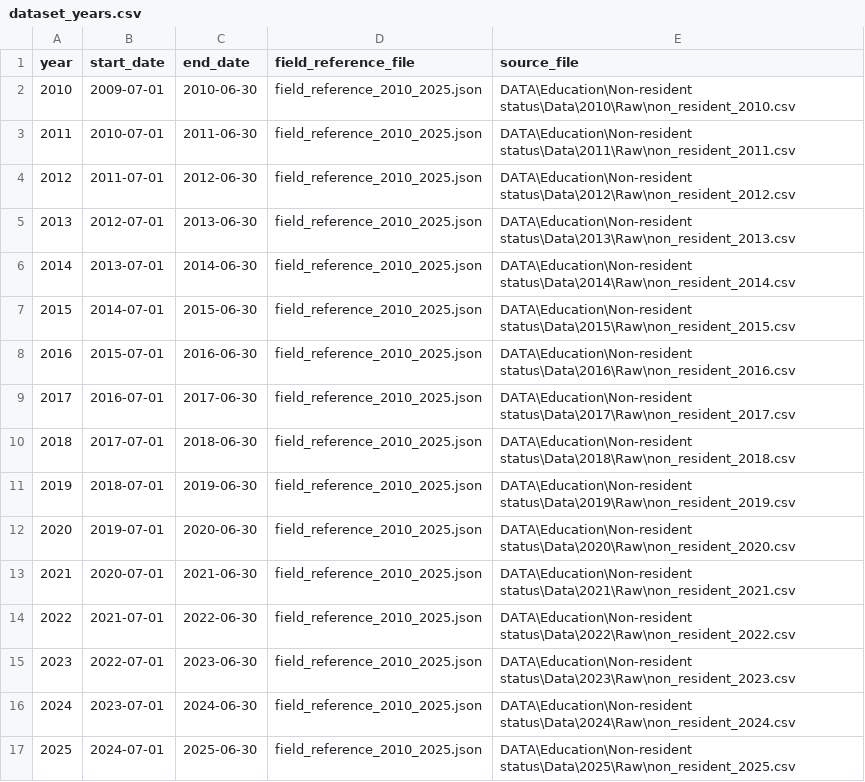
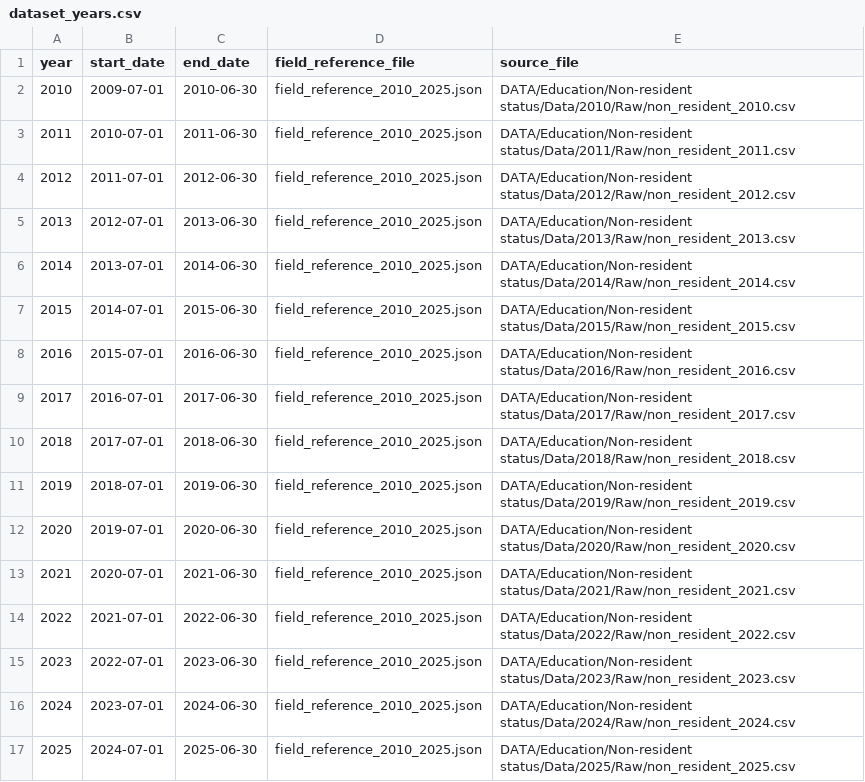
Before and after one commit to data-driven-detroit/mischooldata_etl, a CSV file: mischooldata_etl/non_resident/conf/dataset_years.csv, drawn as a sheet.

Commit message:
fixed dataset_year pattern

```diff
--- a/mischooldata_etl/non_resident/conf/dataset_years.csv
+++ b/mischooldata_etl/non_resident/conf/dataset_years.csv
@@ -1,17 +1,17 @@
 year,start_date,end_date,field_reference_file,source_file
-2010,2009-07-01,2010-06-30,field_reference_2010_2025.json,DATA\Education\Non-resident status\Data\2010\Raw\non_resident_2010.csv
-2011,2010-07-01,2011-06-30,field_reference_2010_2025.json,DATA\Education\Non-resident status\Data\2011\Raw\non_resident_2011.csv
-2012,2011-07-01,2012-06-30,field_reference_2010_2025.json,DATA\Education\Non-resident status\Data\2012\Raw\non_resident_2012.csv
-2013,2012-07-01,2013-06-30,field_reference_2010_2025.json,DATA\Education\Non-resident status\Data\2013\Raw\non_resident_2013.csv
-2014,2013-07-01,2014-06-30,field_reference_2010_2025.json,DATA\Education\Non-resident status\Data\2014\Raw\non_resident_2014.csv
-2015,2014-07-01,2015-06-30,field_reference_2010_2025.json,DATA\Education\Non-resident status\Data\2015\Raw\non_resident_2015.csv
-2016,2015-07-01,2016-06-30,field_reference_2010_2025.json,DATA\Education\Non-resident status\Data\2016\Raw\non_resident_2016.csv
-2017,2016-07-01,2017-06-30,field_reference_2010_2025.json,DATA\Education\Non-resident status\Data\2017\Raw\non_resident_2017.csv
-2018,2017-07-01,2018-06-30,field_reference_2010_2025.json,DATA\Education\Non-resident status\Data\2018\Raw\non_resident_2018.csv
-2019,2018-07-01,2019-06-30,field_reference_2010_2025.json,DATA\Education\Non-resident status\Data\2019\Raw\non_resident_2019.csv
-2020,2019-07-01,2020-06-30,field_reference_2010_2025.json,DATA\Education\Non-resident status\Data\2020\Raw\non_resident_2020.csv
-2021,2020-07-01,2021-06-30,field_reference_2010_2025.json,DATA\Education\Non-resident status\Data\2021\Raw\non_resident_2021.csv
-2022,2021-07-01,2022-06-30,field_reference_2010_2025.json,DATA\Education\Non-resident status\Data\2022\Raw\non_resident_2022.csv
-2023,2022-07-01,2023-06-30,field_reference_2010_2025.json,DATA\Education\Non-resident status\Data\2023\Raw\non_resident_2023.csv
-2024,2023-07-01,2024-06-30,field_reference_2010_2025.json,DATA\Education\Non-resident status\Data\2024\Raw\non_resident_2024.csv
-2025,2024-07-01,2025-06-30,field_reference_2010_2025.json,DATA\Education\Non-resident status\Data\2025\Raw\non_resident_2025.csv
+2010,2009-07-01,2010-06-30,field_reference_2010_2025.json,DATA/Education/Non-resident status/Data/2010/Raw/non_resident_2010.csv
+2011,2010-07-01,2011-06-30,field_reference_2010_2025.json,DATA/Education/Non-resident status/Data/2011/Raw/non_resident_2011.csv
+2012,2011-07-01,2012-06-30,field_reference_2010_2025.json,DATA/Education/Non-resident status/Data/2012/Raw/non_resident_2012.csv
+2013,2012-07-01,2013-06-30,field_reference_2010_2025.json,DATA/Education/Non-resident status/Data/2013/Raw/non_resident_2013.csv
+2014,2013-07-01,2014-06-30,field_reference_2010_2025.json,DATA/Education/Non-resident status/Data/2014/Raw/non_resident_2014.csv
+2015,2014-07-01,2015-06-30,field_reference_2010_2025.json,DATA/Education/Non-resident status/Data/2015/Raw/non_resident_2015.csv
+2016,2015-07-01,2016-06-30,field_reference_2010_2025.json,DATA/Education/Non-resident status/Data/2016/Raw/non_resident_2016.csv
+2017,2016-07-01,2017-06-30,field_reference_2010_2025.json,DATA/Education/Non-resident status/Data/2017/Raw/non_resident_2017.csv
+2018,2017-07-01,2018-06-30,field_reference_2010_2025.json,DATA/Education/Non-resident status/Data/2018/Raw/non_resident_2018.csv
+2019,2018-07-01,2019-06-30,field_reference_2010_2025.json,DATA/Education/Non-resident status/Data/2019/Raw/non_resident_2019.csv
+2020,2019-07-01,2020-06-30,field_reference_2010_2025.json,DATA/Education/Non-resident status/Data/2020/Raw/non_resident_2020.csv
+2021,2020-07-01,2021-06-30,field_reference_2010_2025.json,DATA/Education/Non-resident status/Data/2021/Raw/non_resident_2021.csv
+2022,2021-07-01,2022-06-30,field_reference_2010_2025.json,DATA/Education/Non-resident status/Data/2022/Raw/non_resident_2022.csv
+2023,2022-07-01,2023-06-30,field_reference_2010_2025.json,DATA/Education/Non-resident status/Data/2023/Raw/non_resident_2023.csv
+2024,2023-07-01,2024-06-30,field_reference_2010_2025.json,DATA/Education/Non-resident status/Data/2024/Raw/non_resident_2024.csv
+2025,2024-07-01,2025-06-30,field_reference_2010_2025.json,DATA/Education/Non-resident status/Data/2025/Raw/non_resident_2025.csv
```
Also changed, not shown: mischooldata_etl/student_counts/conf/dataset_years.csv, 6 other files.
